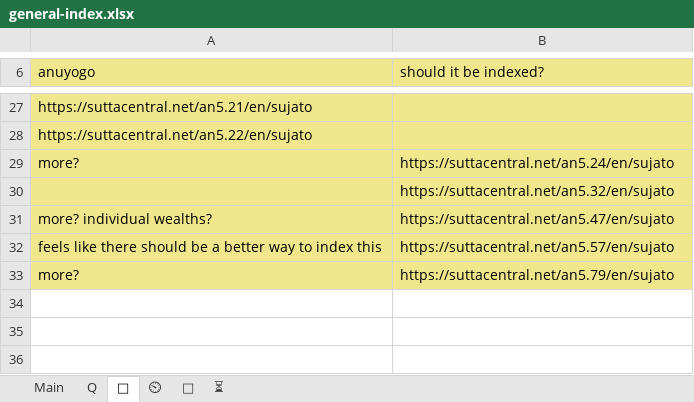
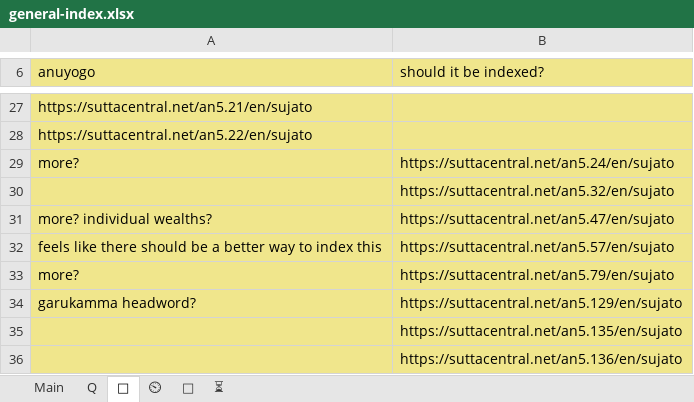
Before and after one commit to thesunshade/sutta-index, an Excel workbook: src/data/general-index.xlsx, sheet 🤔, drawn as a sheet; only a part is shown, gaps mark what is left out; values as stored, in another font and other column widths than the file's, no borders; the diff names each change by its address in the sheet, - before the commit and + after, or states it on an @@ line.

```diff
--- a/src/data/general-index.xlsx (sheet 🤔)
+++ b/src/data/general-index.xlsx (sheet 🤔)
+row 34: garukamma headword? | https://suttacentral.net/an5.129/en/sujato
+row 35:  | https://suttacentral.net/an5.135/en/sujato
+row 36:  | https://suttacentral.net/an5.136/en/sujato
```
Also changed, not shown: sheet Main, sheet ⏲, 14 other files.
